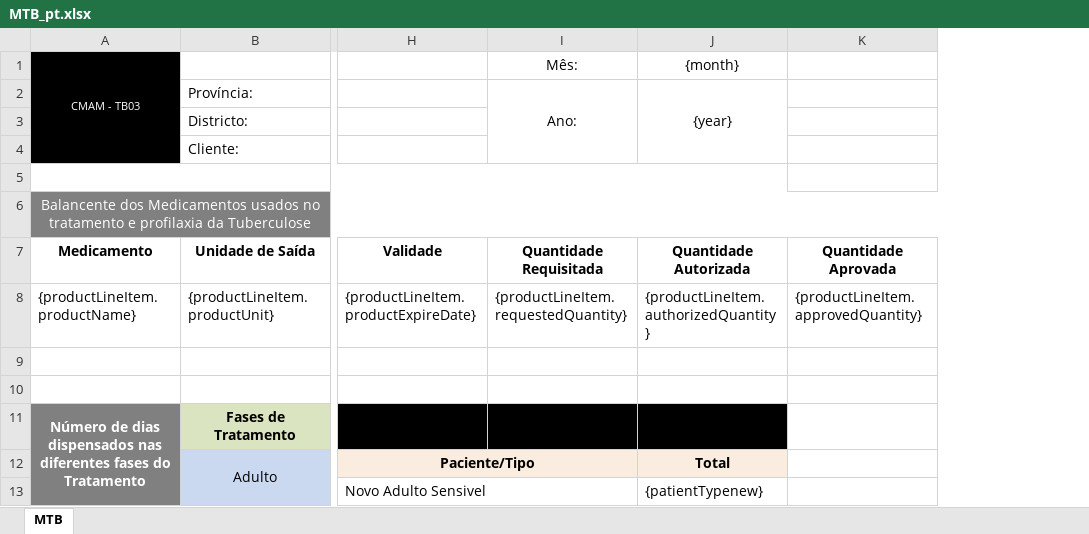
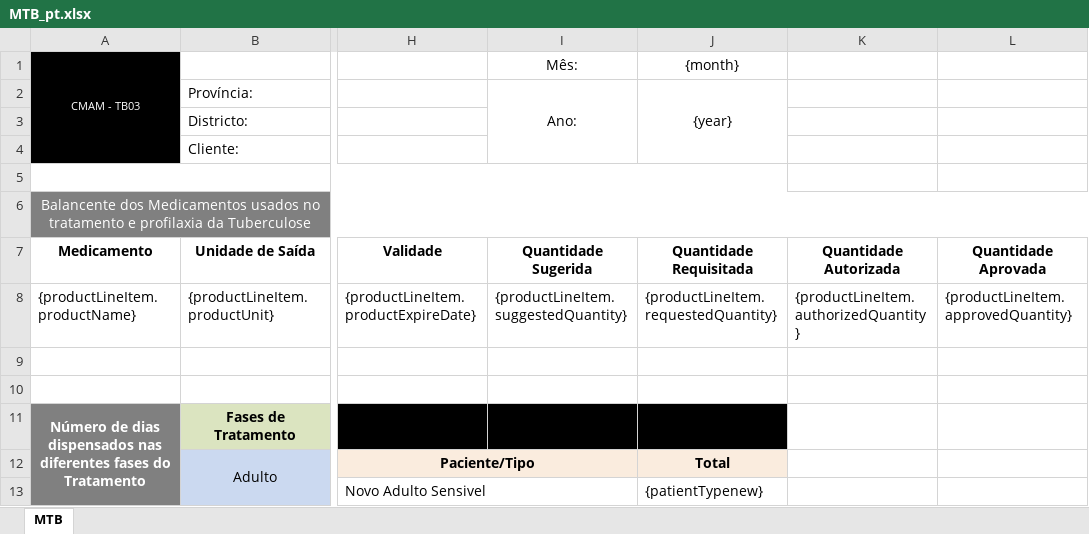
Before and after one commit to SIGLUS/siglus-api, an Excel workbook: src/main/resources/static/requisition/MTB_pt.xlsx, sheet MTB, drawn as a sheet; only a part is shown, gaps mark what is left out; values as stored, in another font and other column widths than the file's, no borders; charts and pictures not drawn; the diff names each change by its address in the sheet, - before the commit and + after, or states it on an @@ line.

```diff
--- a/src/main/resources/static/requisition/MTB_pt.xlsx (sheet MTB)
+++ b/src/main/resources/static/requisition/MTB_pt.xlsx (sheet MTB)
+column K, rows 7-8: Quantidade Autorizada | {productLineItem.authorizedQuantity}
-I7: Quantidade Requisitada
+I7: Quantidade Sugerida
-J7: Quantidade Autorizada
+J7: Quantidade Requisitada
-I8: {productLineItem.requestedQuantity}
+I8: {productLineItem.suggestedQuantity}
-J8: {productLineItem.authorizedQuantity}
+J8: {productLineItem.requestedQuantity}
```
Also changed, not shown: src/main/resources/static/requisition/TARV_pt.xlsx, src/main/resources/static/requisition/TR_pt.xlsx, 5 other files.
